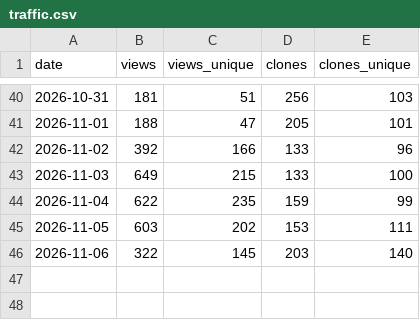
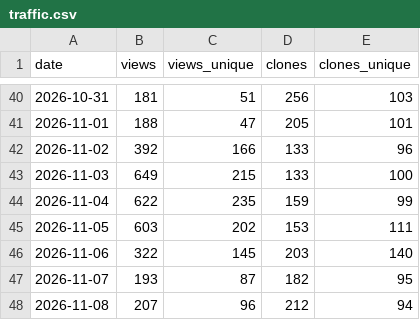
Before and after one commit to Zuehlke/labview-mcp, a CSV file: data/traffic.csv, drawn as a sheet; only a part is shown, gaps mark what is left out.

```diff
--- a/data/traffic.csv
+++ b/data/traffic.csv
@@ -46 +46,3 @@ date,views,views_unique,clones,clones_unique
 2026-11-06,322,145,203,140
+2026-11-07,193,87,182,95
+2026-11-08,207,96,212,94
```
Also changed, not shown: data/ci_downloads.csv, 1 other file.
